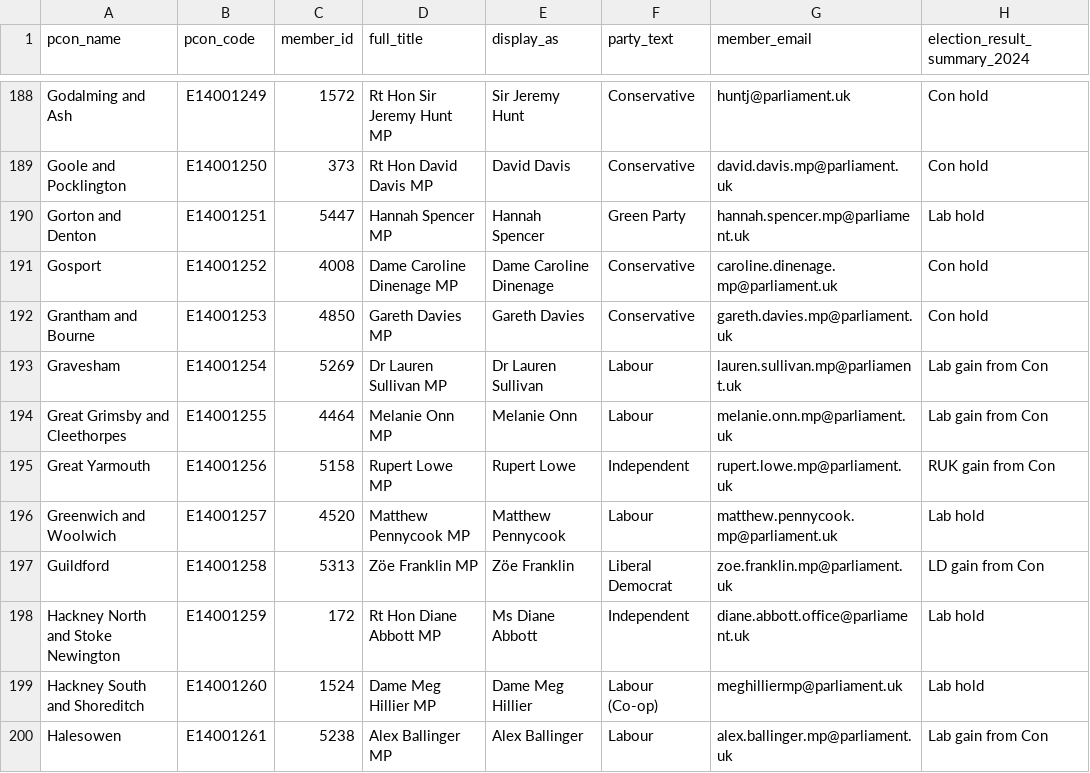
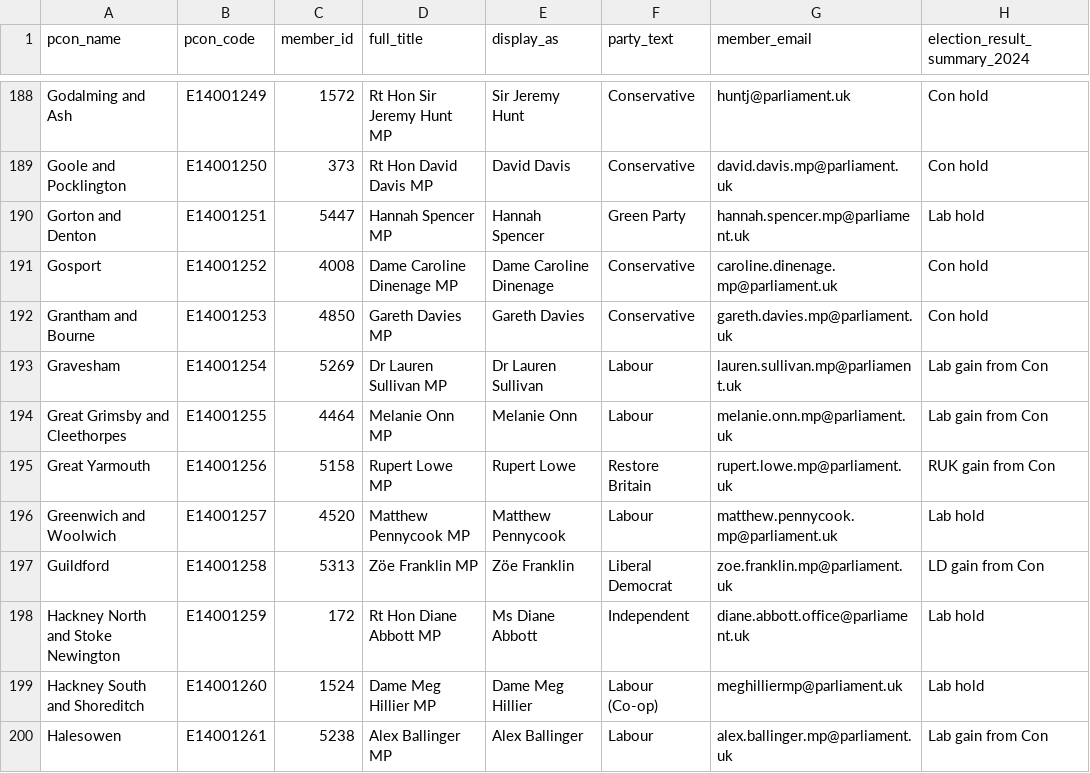
Before and after one commit to dfe-analytical-services/mp-lookup, a CSV file: mp_lookup.csv, drawn as a sheet; only a part is shown, gaps mark what is left out; the diff names each change by its address in the sheet, - before the commit and + after, or states it on an @@ line.

```diff
--- a/mp_lookup.csv
+++ b/mp_lookup.csv
-F195 (party_text): Independent
+F195 (party_text): Restore Britain
```
